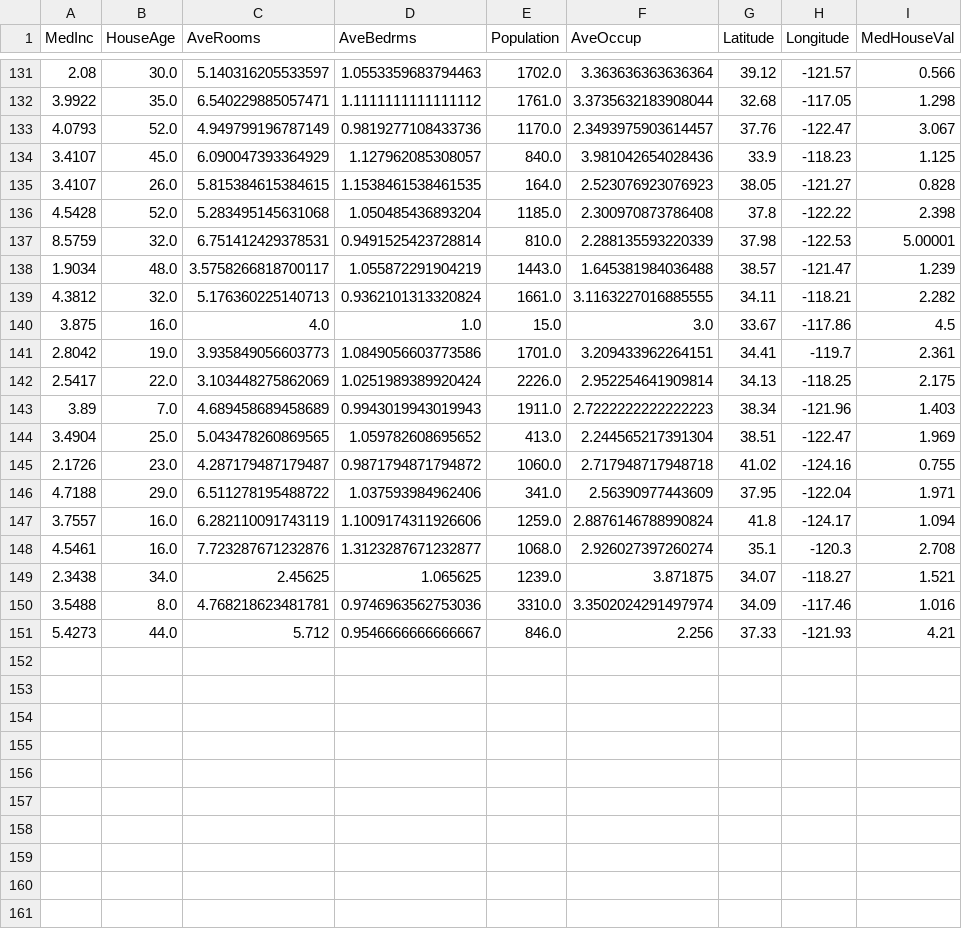
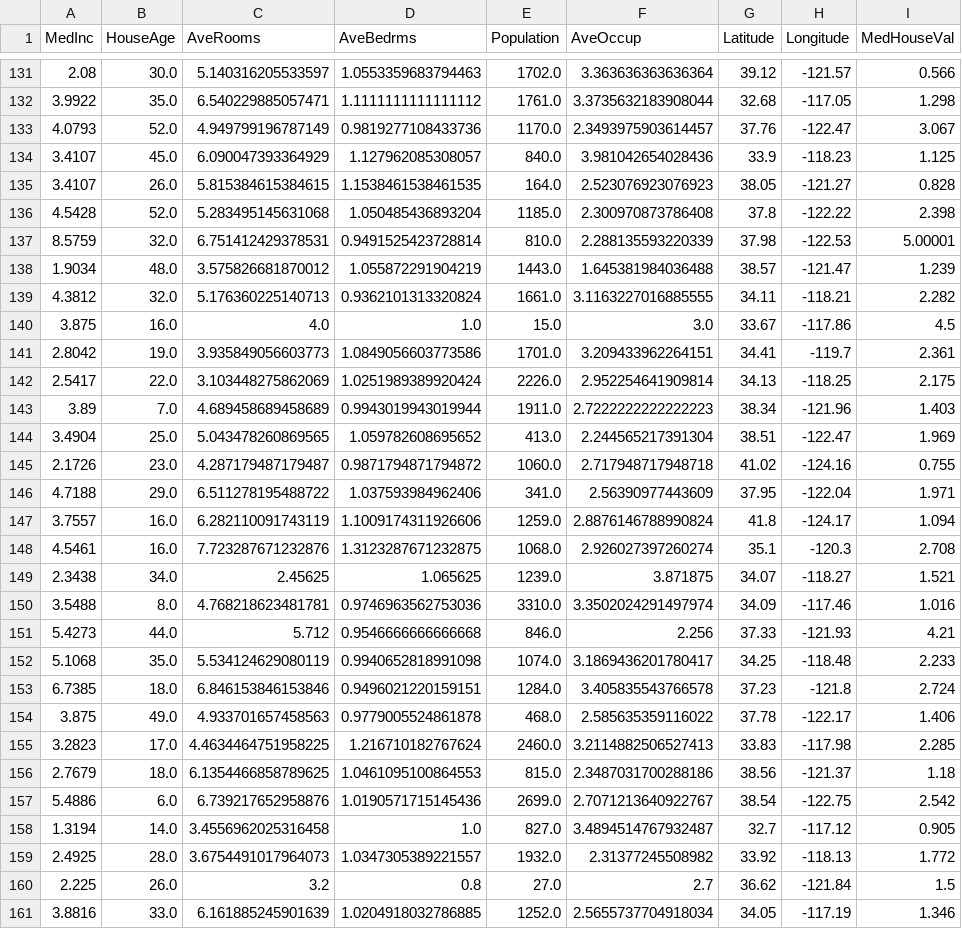
Before and after one commit to oecorrechag/boku, a CSV file: data/raw/housing_data_raw.csv, drawn as a sheet; only a part is shown, gaps mark what is left out.

Commit message:
Saved DataFrame raw

```diff
--- a/data/raw/housing_data_raw.csv
+++ b/data/raw/housing_data_raw.csv
@@ -137,3 +137,3 @@
 8.5759,32.0,6.751412429378531,0.9491525423728814,810.0,2.288135593220339,37.98,-122.53,5.00001
-1.9034,48.0,3.5758266818700117,1.055872291904219,1443.0,1.645381984036488,38.57,-121.47,1.239
+1.9034,48.0,3.575826681870012,1.055872291904219,1443.0,1.645381984036488,38.57,-121.47,1.239
 4.3812,32.0,5.176360225140713,0.9362101313320824,1661.0,3.1163227016885555,34.11,-118.21,2.282
@@ -142,3 +142,3 @@
 2.5417,22.0,3.103448275862069,1.0251989389920424,2226.0,2.952254641909814,34.13,-118.25,2.175
-3.89,7.0,4.689458689458689,0.9943019943019943,1911.0,2.7222222222222223,38.34,-121.96,1.403
+3.89,7.0,4.689458689458689,0.9943019943019944,1911.0,2.7222222222222223,38.34,-121.96,1.403
 3.4904,25.0,5.043478260869565,1.059782608695652,413.0,2.244565217391304,38.51,-122.47,1.969
@@ -147,5 +147,15 @@
 3.7557,16.0,6.282110091743119,1.1009174311926606,1259.0,2.8876146788990824,41.8,-124.17,1.094
-4.5461,16.0,7.723287671232876,1.3123287671232877,1068.0,2.926027397260274,35.1,-120.3,2.708
+4.5461,16.0,7.723287671232876,1.3123287671232875,1068.0,2.926027397260274,35.1,-120.3,2.708
 2.3438,34.0,2.45625,1.065625,1239.0,3.871875,34.07,-118.27,1.521
 3.5488,8.0,4.768218623481781,0.9746963562753036,3310.0,3.3502024291497974,34.09,-117.46,1.016
-5.4273,44.0,5.712,0.9546666666666667,846.0,2.256,37.33,-121.93,4.21
+5.4273,44.0,5.712,0.9546666666666668,846.0,2.256,37.33,-121.93,4.21
+5.1068,35.0,5.534124629080119,0.9940652818991098,1074.0,3.1869436201780417,34.25,-118.48,2.233
+6.7385,18.0,6.846153846153846,0.9496021220159151,1284.0,3.405835543766578,37.23,-121.8,2.724
+3.875,49.0,4.933701657458563,0.9779005524861878,468.0,2.585635359116022,37.78,-122.17,1.406
+3.2823,17.0,4.4634464751958225,1.216710182767624,2460.0,3.2114882506527413,33.83,-117.98,2.285
+2.7679,18.0,6.1354466858789625,1.0461095100864553,815.0,2.3487031700288186,38.56,-121.37,1.18
+5.4886,6.0,6.739217652958876,1.0190571715145436,2699.0,2.7071213640922767,38.54,-122.75,2.542
+1.3194,14.0,3.4556962025316458,1.0,827.0,3.4894514767932487,32.7,-117.12,0.905
+2.4925,28.0,3.6754491017964073,1.0347305389221557,1932.0,2.31377245508982,33.92,-118.13,1.772
+2.225,26.0,3.2,0.8,27.0,2.7,36.62,-121.84,1.5
+3.8816,33.0,6.161885245901639,1.0204918032786885,1252.0,2.5655737704918034,34.05,-117.19,1.346
```
